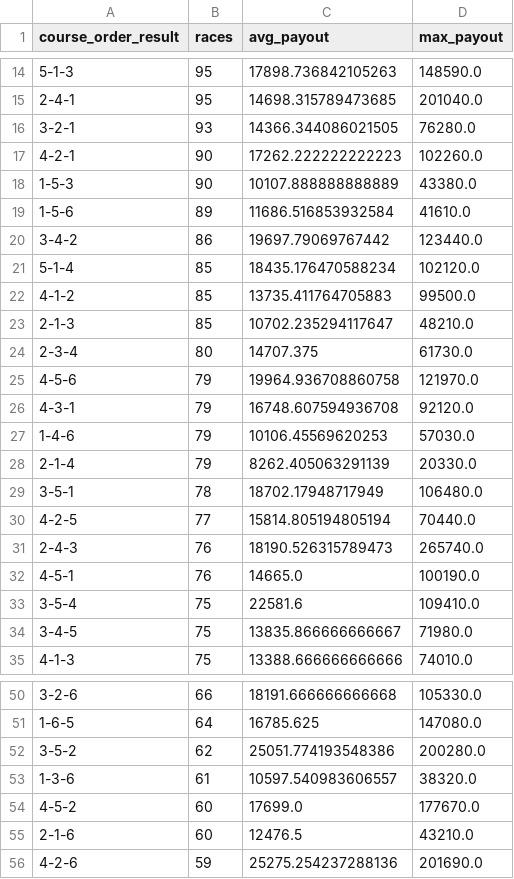
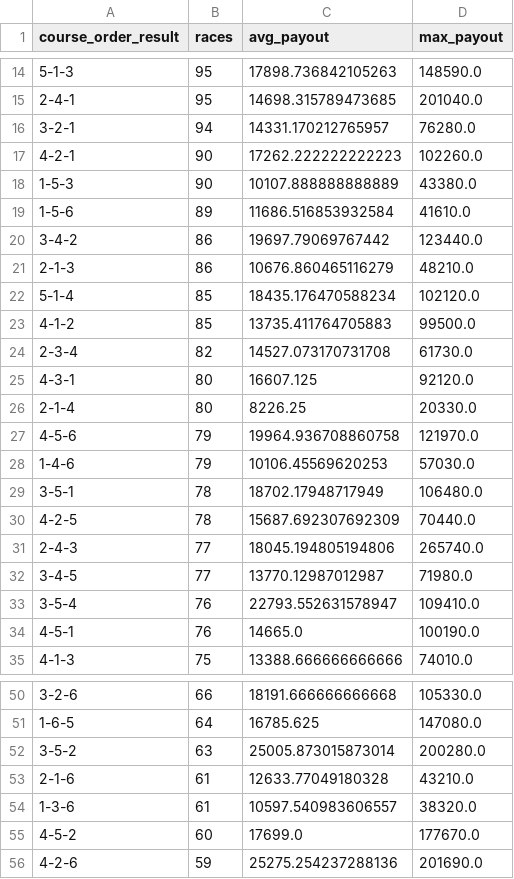
Before and after one commit to Patrickimamura/boatrace-analysis, a CSV file: output/pattern_by_course_order.csv, drawn as a sheet; only a part is shown, gaps mark what is left out; the diff covers the shown part only.

```diff
--- a/output/pattern_by_course_order.csv
+++ b/output/pattern_by_course_order.csv
@@ -15,3 +15,3 @@
 2-4-1,95,14698.315789473685,201040.0
-3-2-1,93,14366.344086021505,76280.0
+3-2-1,94,14331.170212765957,76280.0
 4-2-1,90,17262.222222222223,102260.0
@@ -20,16 +20,16 @@
 3-4-2,86,19697.79069767442,123440.0
+2-1-3,86,10676.860465116279,48210.0
 5-1-4,85,18435.176470588234,102120.0
 4-1-2,85,13735.411764705883,99500.0
-2-1-3,85,10702.235294117647,48210.0
-2-3-4,80,14707.375,61730.0
+2-3-4,82,14527.073170731708,61730.0
+4-3-1,80,16607.125,92120.0
+2-1-4,80,8226.25,20330.0
 4-5-6,79,19964.936708860758,121970.0
-4-3-1,79,16748.607594936708,92120.0
 1-4-6,79,10106.45569620253,57030.0
-2-1-4,79,8262.405063291139,20330.0
 3-5-1,78,18702.17948717949,106480.0
-4-2-5,77,15814.805194805194,70440.0
-2-4-3,76,18190.526315789473,265740.0
+4-2-5,78,15687.692307692309,70440.0
+2-4-3,77,18045.194805194806,265740.0
+3-4-5,77,13770.12987012987,71980.0
+3-5-4,76,22793.552631578947,109410.0
 4-5-1,76,14665.0,100190.0
-3-5-4,75,22581.6,109410.0
-3-4-5,75,13835.866666666667,71980.0
 4-1-3,75,13388.666666666666,74010.0
@@ -51,6 +51,6 @@
 1-6-5,64,16785.625,147080.0
-3-5-2,62,25051.774193548386,200280.0
+3-5-2,63,25005.873015873014,200280.0
+2-1-6,61,12633.77049180328,43210.0
 1-3-6,61,10597.540983606557,38320.0
 4-5-2,60,17699.0,177670.0
-2-1-6,60,12476.5,43210.0
 4-2-6,59,25275.254237288136,201690.0
```
Also changed, not shown: 10 added rows, 9 removed rows and 14 edited cells elsewhere in this file, output/pattern_by_boat_order.csv, output/stadium_high_payout_summary.csv, 8 other files.
